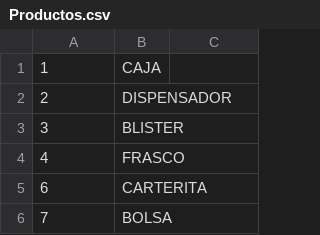
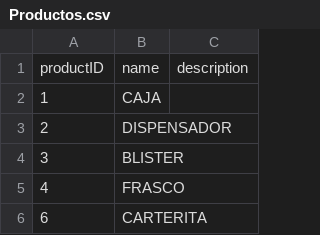
Before and after one commit to cor22982/BasedeDato2, a CSV file: labs/lab4/Productos.csv, drawn as a sheet; only a part is shown; the shorter side is filled out with more unchanged rows; the diff names each change by its address in the sheet, - before the commit and + after, or states it on an @@ line.

```diff
--- a/labs/lab4/Productos.csv
+++ b/labs/lab4/Productos.csv
+row 1: productID | name | description
```
Also changed, not shown: labs/lab4/ubicaciones.csv, 2 other files.
